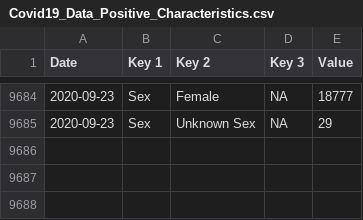
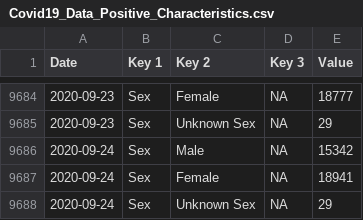
Before and after one commit to DavideMagno/IrelandCovidData, a CSV file: Covid19_Data_Positive_Characteristics.csv, drawn as a sheet; only a part is shown, gaps mark what is left out; the diff names each change by its address in the sheet, - before the commit and + after, or states it on an @@ line.

```diff
--- a/Covid19_Data_Positive_Characteristics.csv
+++ b/Covid19_Data_Positive_Characteristics.csv
+row 9686: 2020-09-24 | Sex | Male | NA | 15342
+row 9687: 2020-09-24 | Sex | Female | NA | 18941
+row 9688: 2020-09-24 | Sex | Unknown Sex | NA | 29
```
Also changed, not shown: Covid19_Data_Total_Ireland.csv.
